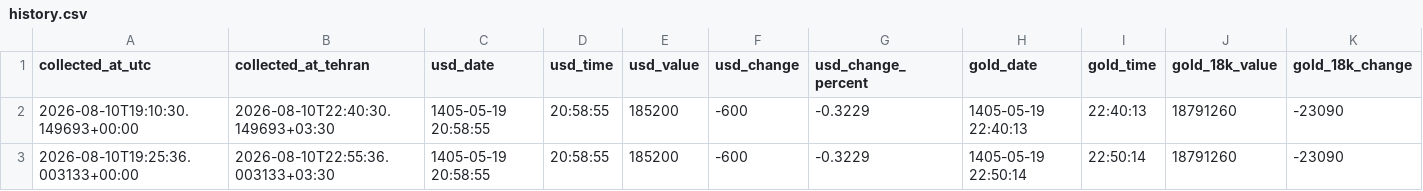
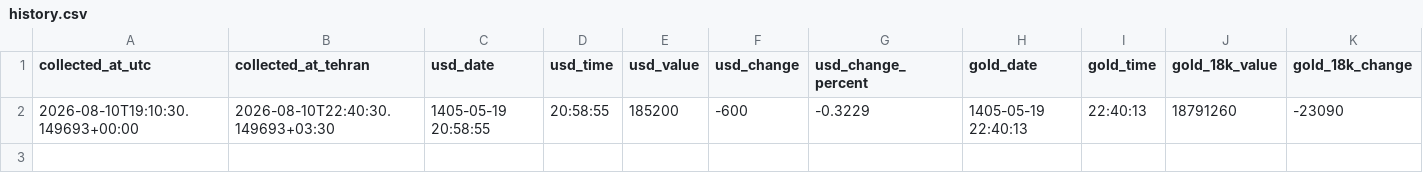
Before and after one commit to mahdi-price-monitor/price-monitor, a CSV file: data/history.csv, drawn as a sheet; only a part is shown; rows hold the shown columns only; the diff names each change by its address in the sheet, - before the commit and + after, or states it on an @@ line.

```diff
--- a/data/history.csv
+++ b/data/history.csv
-row 3: 2026-08-10T19:25:36.003133+00:00 | 2026-08-10T22:55:36.003133+03:30 | 1405-05-19 20:58:55 | 20:58:55 | 185200 | -600 | -0.3229 | 1405-05-19 22:50:14 | 22:50:14 | 18791260 | -23090
```
Also changed, not shown: 1 other file.
